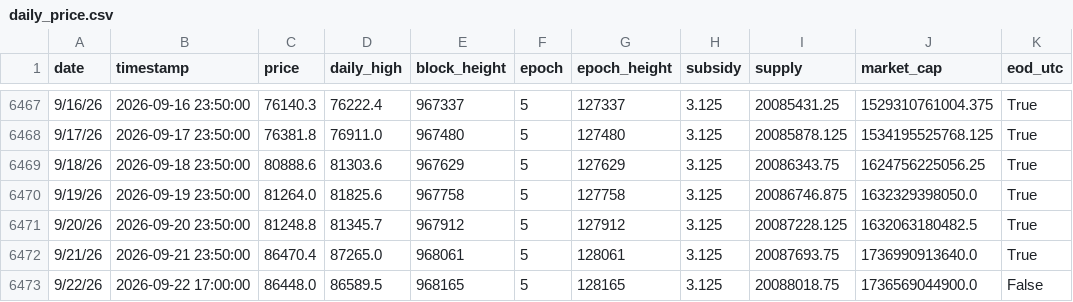
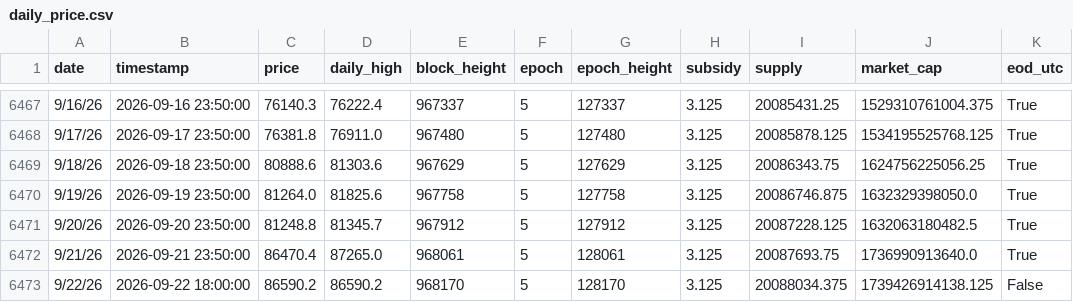
Before and after one commit to w-s-bitcoin/wickedsmartbitcoin, a CSV file: assets/daily_price.csv, drawn as a sheet; only a part is shown, gaps mark what is left out.

```diff
--- a/assets/daily_price.csv
+++ b/assets/daily_price.csv
@@ -6472,2 +6472,2 @@ date,timestamp,price,daily_high,block_height,epoch,epoch_height,subsidy,supply,m
 9/21/26,2026-09-21 23:50:00,86470.4,87265.0,968061,5,128061,3.125,20087693.75,1736990913640.0,True
-9/22/26,2026-09-22 17:00:00,86448.0,86589.5,968165,5,128165,3.125,20088018.75,1736569044900.0,False
+9/22/26,2026-09-22 18:00:00,86590.2,86590.2,968170,5,128170,3.125,20088034.375,1739426914138.125,False
```
Also changed, not shown: webapps/bitcoin_dominance/webapp_data/top10_daily_excl_stables.csv, webapps/bitcoin_dominance/webapp_data/top10_daily_incl_stables.csv, 26 other files.
